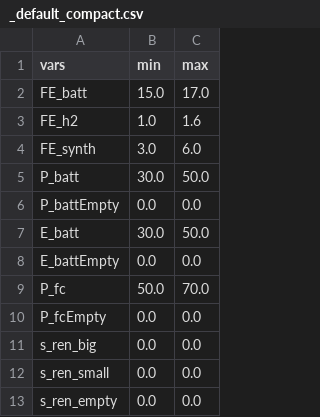
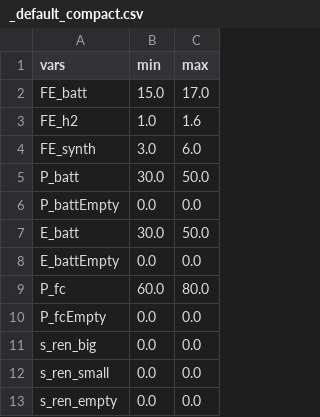
Before and after one commit to jABukebox/OVEmAT, a CSV file: inputfiles/_default_compact.csv, drawn as a sheet.

```diff
--- a/inputfiles/_default_compact.csv
+++ b/inputfiles/_default_compact.csv
@@ -8,3 +8,3 @@ E_batt;30.0;50.0
 E_battEmpty;0.0;0.0
-P_fc;50.0;70.0
+P_fc;60.0;80.0
 P_fcEmpty;0.0;0.0
```
Also changed, not shown: inputfiles/_default_general.csv, 8 other files.
